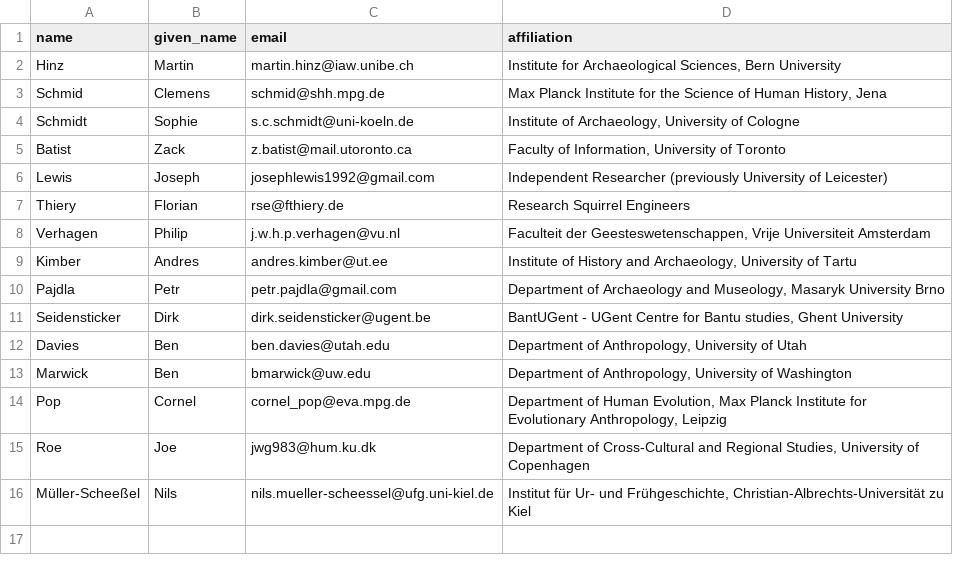
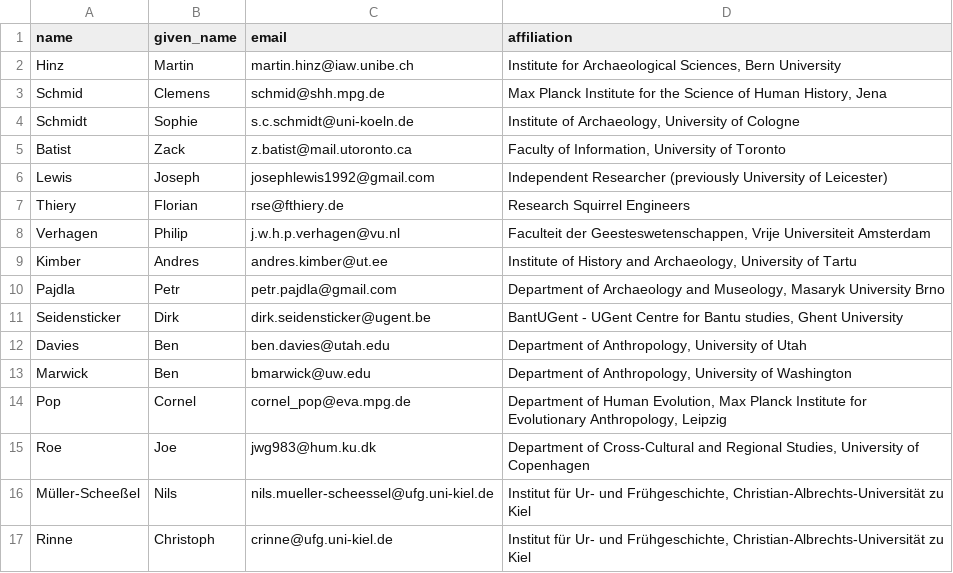
Before and after one commit to sslarch/sslarch.github.io, a CSV file: supporters.csv, drawn as a sheet.

Commit message:
added Christoph to supporters list

```diff
--- a/supporters.csv
+++ b/supporters.csv
@@ -16 +16,2 @@
 "Müller-Scheeßel", "Nils", "nils.mueller-scheessel@ufg.uni-kiel.de", "Institut für Ur- und Frühgeschichte, Christian-Albrechts-Universität zu Kiel"
+"Rinne", "Christoph", "crinne@ufg.uni-kiel.de", "Institut für Ur- und Frühgeschichte, Christian-Albrechts-Universität zu Kiel"
```
